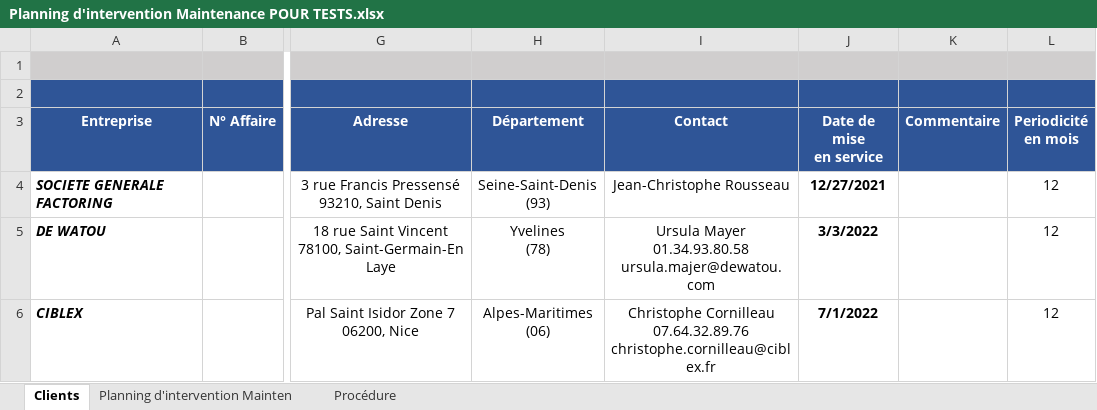
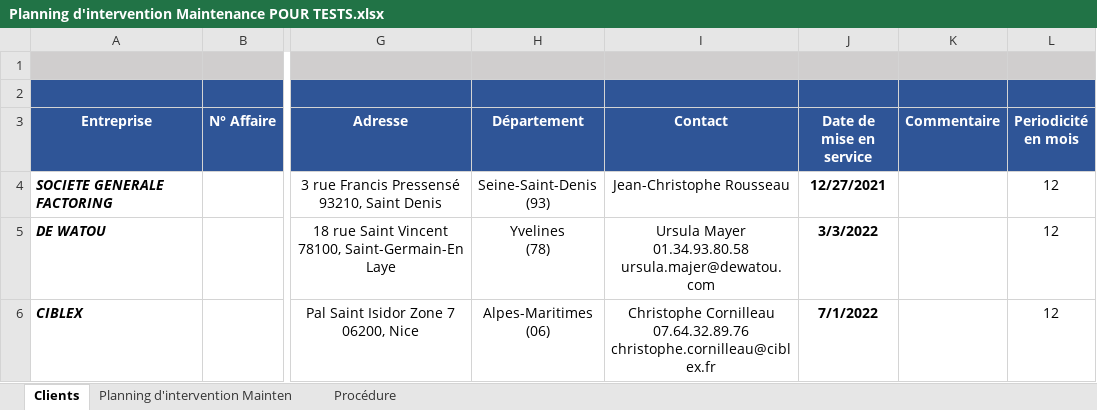
Before and after one commit to AlexisP1909/BotMail, an Excel workbook: Planning d'intervention Maintenance POUR TESTS.xlsx, sheet Clients, drawn as a sheet; only a part is shown, gaps mark what is left out; values as stored, in another font and other column widths than the file's, no borders; ↵ is a line break in a cell; the diff names each change by its address in the sheet, - before the commit and + after, or states it on an @@ line.

Commit message:
jsp

```diff
--- a/Planning d'intervention Maintenance POUR TESTS.xlsx (sheet Clients)
+++ b/Planning d'intervention Maintenance POUR TESTS.xlsx (sheet Clients)
-J3: Date de mise ↵ en service
+J3: Date de mise en service
```
